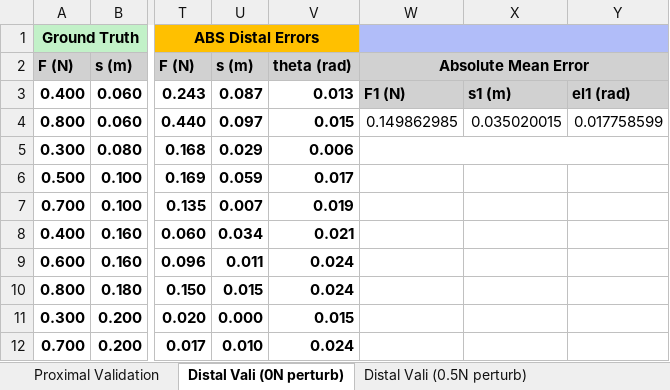
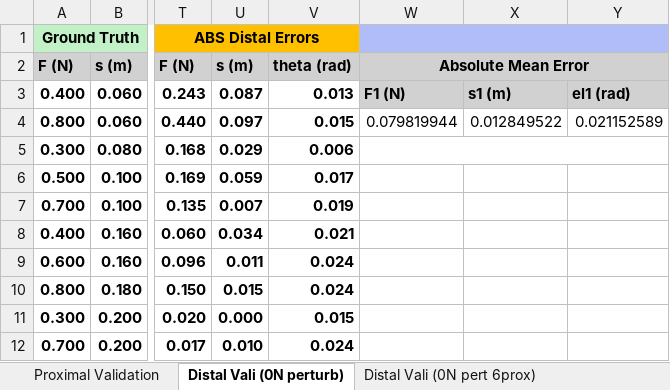
Before and after one commit to noahjones28/Bio-Inspired-Sensing, an Excel workbook: Raw Data/single force (10 trials)(perturbed)/Validation(1.7to1.25)(3tendon).xlsx, sheet Distal Vali (0N perturb), drawn as a sheet; only a part is shown, gaps mark what is left out; values as stored, in another font and other column widths than the file's, no borders; the diff names each change by its address in the sheet, - before the commit and + after, or states it on an @@ line.

```diff
--- a/Raw Data/single force (10 trials)(perturbed)/Validation(1.7to1.25)(3tendon).xlsx (sheet Distal Vali (0N perturb))
+++ b/Raw Data/single force (10 trials)(perturbed)/Validation(1.7to1.25)(3tendon).xlsx (sheet Distal Vali (0N perturb))
+sheet tab: Distal Vali (0N pert 6prox)
-W4: 0.149862985
+W4: 0.079819944
-X4: 0.035020015
+X4: 0.012849522
-Y4: 0.017758599
+Y4: 0.021152589
```
Also changed, not shown: sheet Distal Vali (1.5N perturb), Raw Data/single force (10 trials)(perturbed)/Validation(1.5)(3tendon).xlsx, testdata.xlsx, 20 other files.
